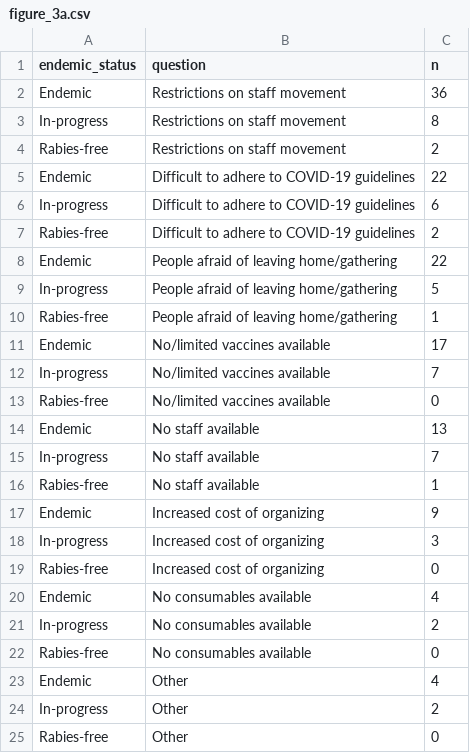
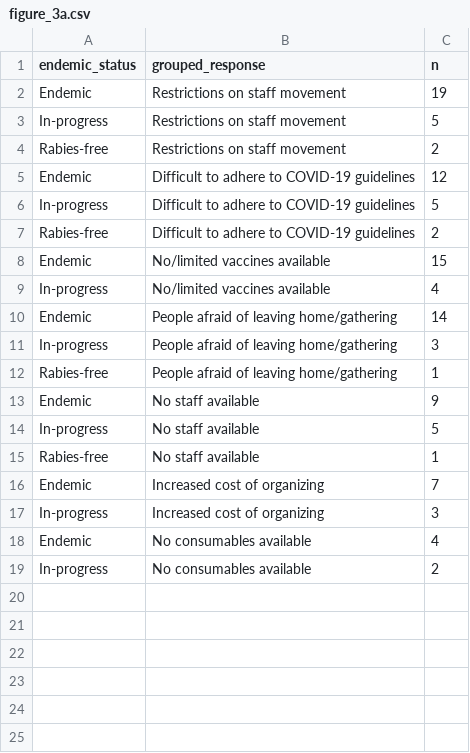
Before and after one commit to RSteenson/covid_rabies, a CSV file: Frontiers/output/figure_3a.csv, drawn as a sheet.

```diff
--- a/Frontiers/output/figure_3a.csv
+++ b/Frontiers/output/figure_3a.csv
@@ -1,25 +1,19 @@
-"endemic_status","question","n"
-"Endemic","Restrictions on staff movement",36
-"In-progress","Restrictions on staff movement",8
+"endemic_status","grouped_response","n"
+"Endemic","Restrictions on staff movement",19
+"In-progress","Restrictions on staff movement",5
 "Rabies-free","Restrictions on staff movement",2
-"Endemic","Difficult to adhere to COVID-19 guidelines",22
-"In-progress","Difficult to adhere to COVID-19 guidelines",6
+"Endemic","Difficult to adhere to COVID-19 guidelines",12
+"In-progress","Difficult to adhere to COVID-19 guidelines",5
 "Rabies-free","Difficult to adhere to COVID-19 guidelines",2
-"Endemic","People afraid of leaving home/gathering",22
-"In-progress","People afraid of leaving home/gathering",5
+"Endemic","No/limited vaccines available",15
+"In-progress","No/limited vaccines available",4
+"Endemic","People afraid of leaving home/gathering",14
+"In-progress","People afraid of leaving home/gathering",3
 "Rabies-free","People afraid of leaving home/gathering",1
-"Endemic","No/limited vaccines available",17
-"In-progress","No/limited vaccines available",7
-"Rabies-free","No/limited vaccines available",0
-"Endemic","No staff available",13
-"In-progress","No staff available",7
+"Endemic","No staff available",9
+"In-progress","No staff available",5
 "Rabies-free","No staff available",1
-"Endemic","Increased cost of organizing",9
+"Endemic","Increased cost of organizing",7
 "In-progress","Increased cost of organizing",3
-"Rabies-free","Increased cost of organizing",0
 "Endemic","No consumables available",4
 "In-progress","No consumables available",2
-"Rabies-free","No consumables available",0
-"Endemic","Other",4
-"In-progress","Other",2
-"Rabies-free","Other",0
```
Also changed, not shown: Frontiers/output/figure_3b.csv, Frontiers/output/figure_3c.csv, 6 other files.
